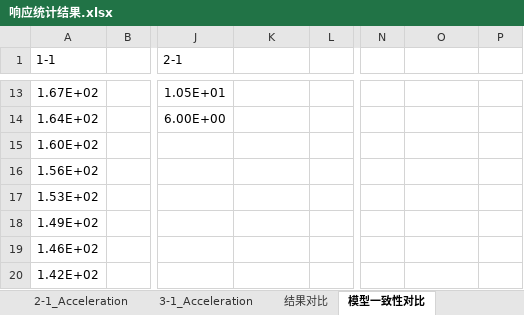
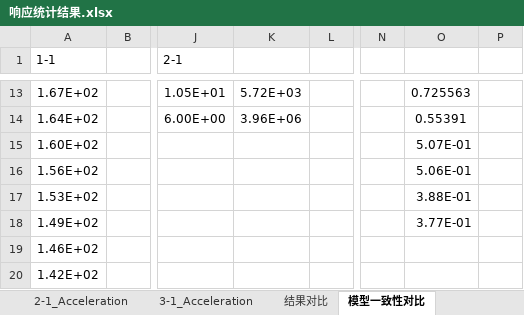
Before and after one commit to Yangjh94/corner-point-response, an Excel workbook: data/output/Timehistory_modal/响应统计结果.xlsx, sheet 模型一致性对比, drawn as a sheet; only a part is shown, gaps mark what is left out; values as stored, in another font and other column widths than the file's, no borders; the diff covers the shown part only; the diff names each change by its address in the sheet, - before the commit and + after, or states it on an @@ line.

```diff
--- a/data/output/Timehistory_modal/响应统计结果.xlsx (sheet 模型一致性对比)
+++ b/data/output/Timehistory_modal/响应统计结果.xlsx (sheet 模型一致性对比)
-K13: (empty)
+K13: 5.72E+03
-O13: (empty)
+O13: 0.725563
-K14: (empty)
+K14: 3.96E+06
-O14: (empty)
+O14: 0.55391
-O15: (empty)
+O15: 5.07E-01
-O16: (empty)
+O16: 5.06E-01
-O17: (empty)
+O17: 3.88E-01
-O18: (empty)
+O18: 3.77E-01
```
Also changed, not shown: 38 edited cells elsewhere in this sheet, sheet 1-1_Acceleration, sheet 2-1_Acceleration, sheet 结果对比, charts or pictures, 6 other files.
